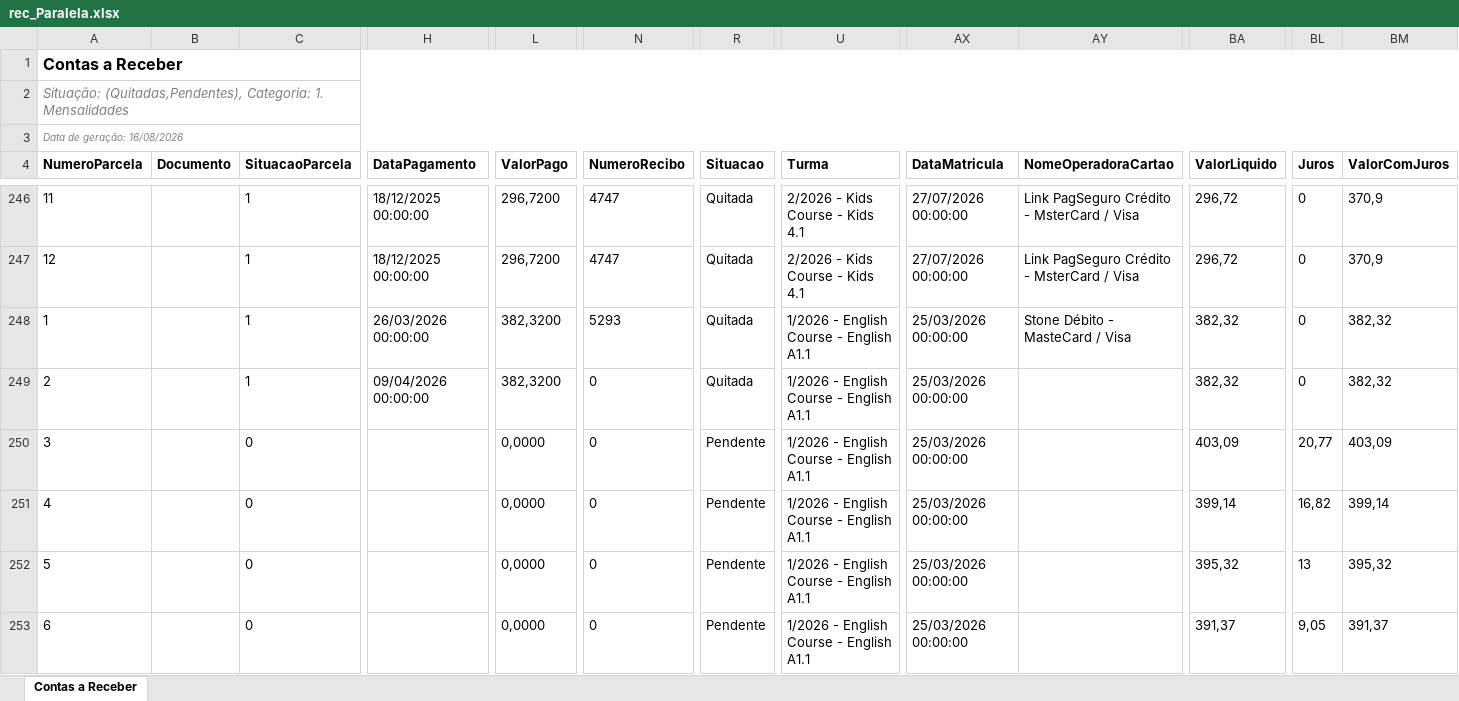
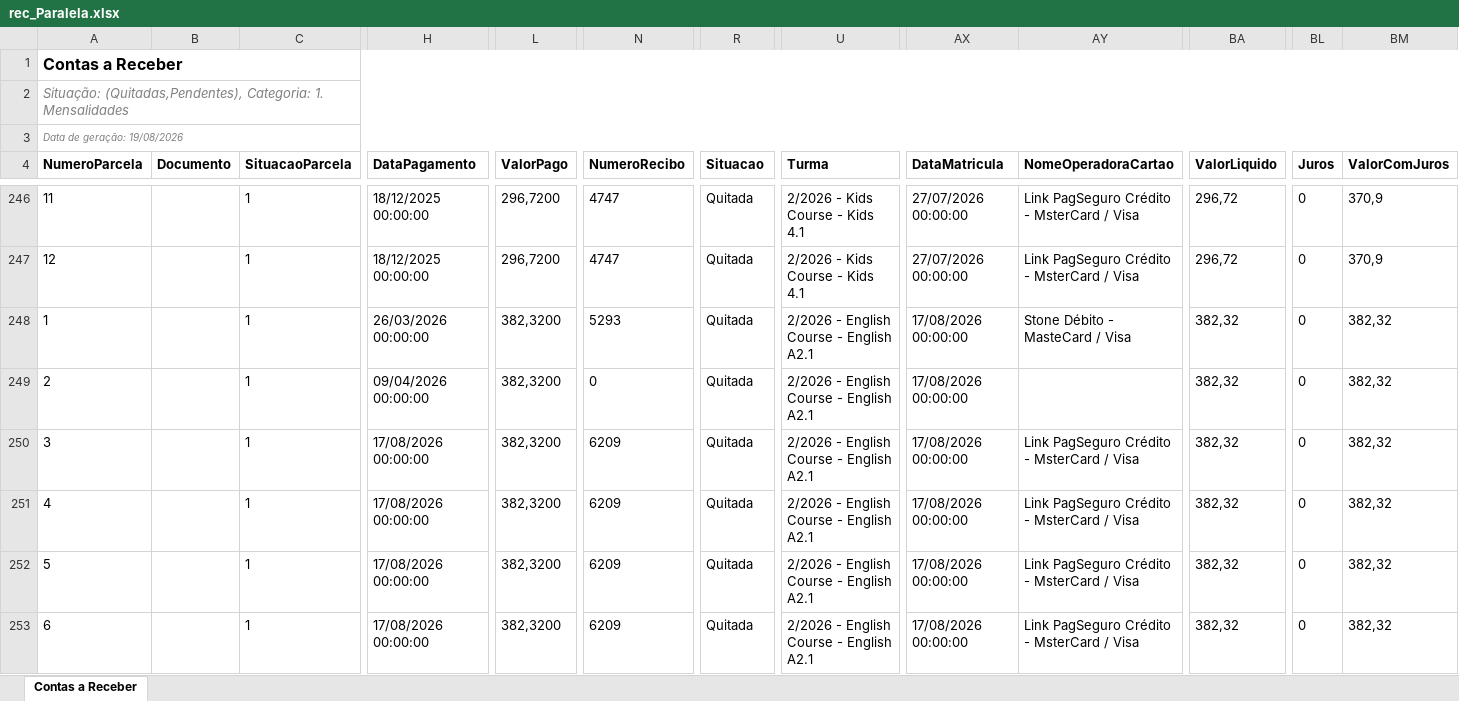
Before and after one commit to VDaniiellsk/Semestralizador_ccaa, an Excel workbook: temp_downloads/rec_Paralela.xlsx, sheet Contas a Receber, drawn as a sheet; only a part is shown, gaps mark what is left out; values as stored, in another font and other column widths than the file's, no borders; the diff covers the shown part only; the diff names each change by its address in the sheet, - before the commit and + after, or states it on an @@ line.

Commit message:
Refactor ETL/RPA and Streamlit UI + dashboards
Major refactor: rewrite core ETL to handle PascalCase Sponte exports, robust currency/date parsing, bolsista detection, contract classification and turma-year filtering. RPA: add Streamlit UI log handler, support log callback, improve logger formatting and robustness. Streamlit app: add session auth using .streamlit/secrets (credentials stored there), RBAC, navigation, manual page and real-time terminal for RPA runs. Update dashboard and view pages to new schema and improved visualizations. Add test_etl.py and update temp downloads/database and logging artifacts.

```diff
--- a/temp_downloads/rec_Paralela.xlsx (sheet Contas a Receber)
+++ b/temp_downloads/rec_Paralela.xlsx (sheet Contas a Receber)
-A3 (NumeroParcela): Data de geração: 16/08/2026
+A3 (NumeroParcela): Data de geração: 19/08/2026
-U248:U253 (Turma): 1/2026 - English Course - English A1.1
+U248:U253 (Turma): 2/2026 - English Course - English A2.1
-AX248:AX253 (DataMatricula): 25/03/2026 00:00:00
+AX248:AX253 (DataMatricula): 17/08/2026 00:00:00
-C250:C253 (SituacaoParcela): 0
+C250:C253 (SituacaoParcela): 1
-H250:H253 (DataPagamento): (empty)
+H250:H253 (DataPagamento): 17/08/2026 00:00:00
-L250:L253 (ValorPago): 0,0000
+L250:L253 (ValorPago): 382,3200
-N250:N253 (NumeroRecibo): 0
+N250:N253 (NumeroRecibo): 6209
-R250:R253 (Situacao): Pendente
+R250:R253 (Situacao): Quitada
-AY250:AY253 (NomeOperadoraCartao): (empty)
+AY250:AY253 (NomeOperadoraCartao): Link PagSeguro Crédito - MsterCard / Visa
-BA250 (ValorLiquido): 403,09
+BA250 (ValorLiquido): 382,32
-BL250 (Juros): 20,77
+BL250 (Juros): 0
-BM250 (ValorComJuros): 403,09
+BM250 (ValorComJuros): 382,32
-BA251 (ValorLiquido): 399,14
+BA251 (ValorLiquido): 382,32
-BL251 (Juros): 16,82
+BL251 (Juros): 0
-BM251 (ValorComJuros): 399,14
+BM251 (ValorComJuros): 382,32
-BA252 (ValorLiquido): 395,32
+BA252 (ValorLiquido): 382,32
-BL252 (Juros): 13
+BL252 (Juros): 0
-BM252 (ValorComJuros): 395,32
+BM252 (ValorComJuros): 382,32
-BA253 (ValorLiquido): 391,37
+BA253 (ValorLiquido): 382,32
-BL253 (Juros): 9,05
+BL253 (Juros): 0
-BM253 (ValorComJuros): 391,37
+BM253 (ValorComJuros): 382,32
```
Also changed, not shown: 17 removed rows and 327 edited cells elsewhere in this sheet, temp_downloads/rec_Cajazeiras.xlsx, temp_downloads/rec_Matatu de Brotas.xlsx, 31 other files.
